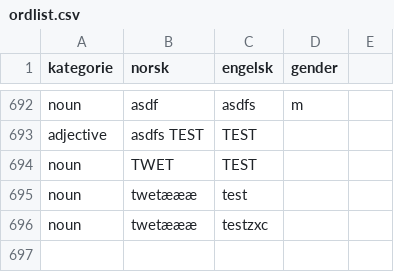
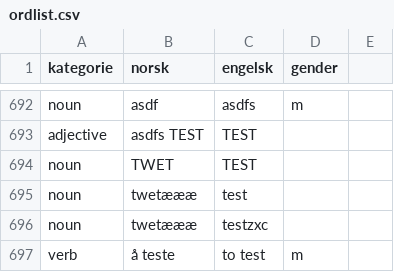
Before and after one commit to dfbr/dfbr.github.io, a CSV file: ordlist.csv, drawn as a sheet; only a part is shown, gaps mark what is left out.

Commit message:
123.456.789.000 added å teste

```diff
--- a/ordlist.csv
+++ b/ordlist.csv
@@ -696 +696,2 @@ noun,twetæææ,test,
 noun,twetæææ,testzxc,
+verb,å teste,to test,m
```
